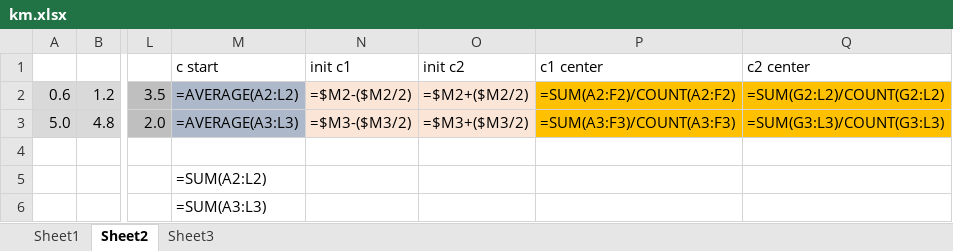
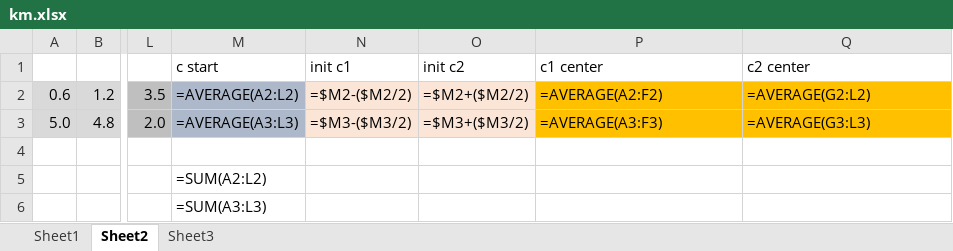
Before and after one commit to objeck/objeck-lang, an Excel workbook: programs/frameworks/neural/data/km.xlsx, sheet Sheet2, drawn as a sheet; only a part is shown, gaps mark what is left out; values as stored, in another font and other column widths than the file's, no borders; formulas are shown in place of their values; charts and pictures not drawn; the diff names each change by its address in the sheet, - before the commit and + after, or states it on an @@ line.

```diff
--- a/programs/frameworks/neural/data/km.xlsx (sheet Sheet2)
+++ b/programs/frameworks/neural/data/km.xlsx (sheet Sheet2)
-P2: =SUM(A2:F2)/COUNT(A2:F2)
+P2: =AVERAGE(A2:F2)
-Q2: =SUM(G2:L2)/COUNT(G2:L2)
+Q2: =AVERAGE(G2:L2)
-P3: =SUM(A3:F3)/COUNT(A3:F3)
+P3: =AVERAGE(A3:F3)
-Q3: =SUM(G3:L3)/COUNT(G3:L3)
+Q3: =AVERAGE(G3:L3)
```
Also changed, not shown: charts or pictures, 1 other file.
